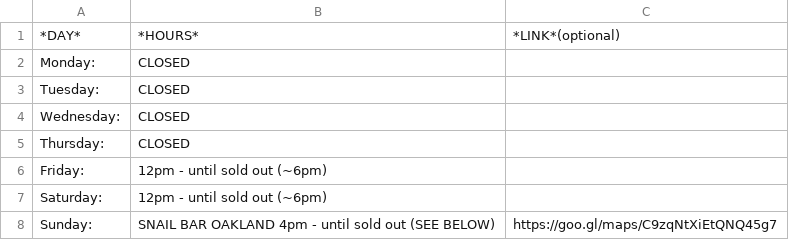
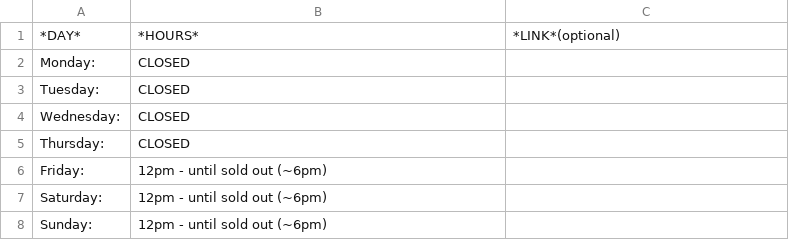
Before and after one commit to peter-amerkhanian/randys-ice-cream, a CSV file: static/schedule.csv, drawn as a sheet.

Commit message:
add backups for schedule and press

```diff
--- a/static/schedule.csv
+++ b/static/schedule.csv
@@ -7,2 +7,2 @@ Friday:,12pm - until sold out (~6pm),
 Saturday:,12pm - until sold out (~6pm),
-Sunday:,SNAIL BAR OAKLAND 4pm - until sold out (SEE BELOW),https://goo.gl/maps/C9zqNtXiEtQNQ45g7
+Sunday:,12pm - until sold out (~6pm),
```
Also changed, not shown: 6 other files.
